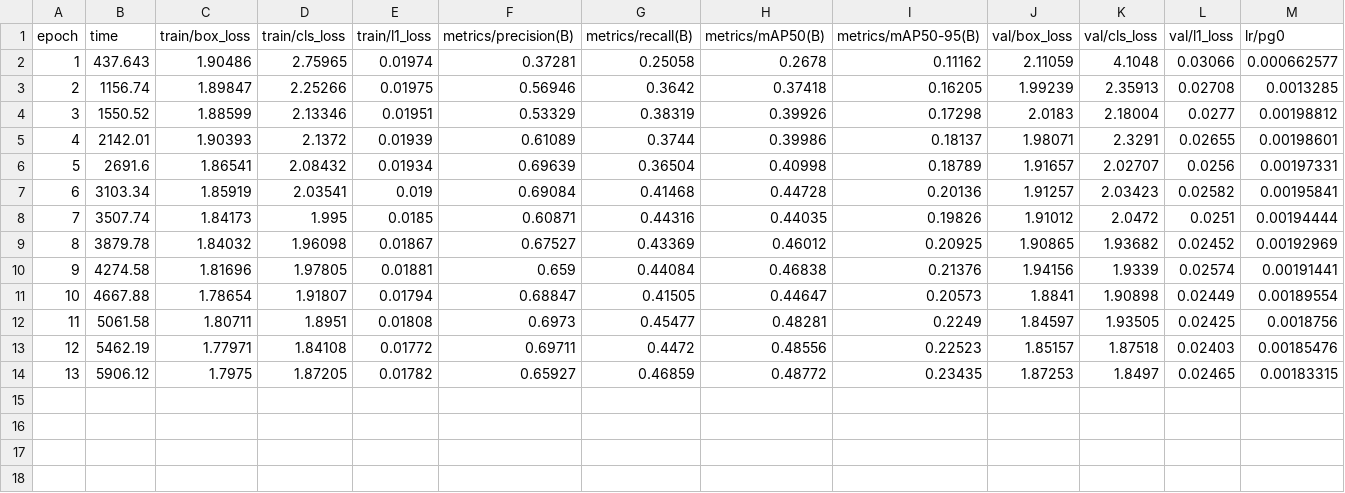
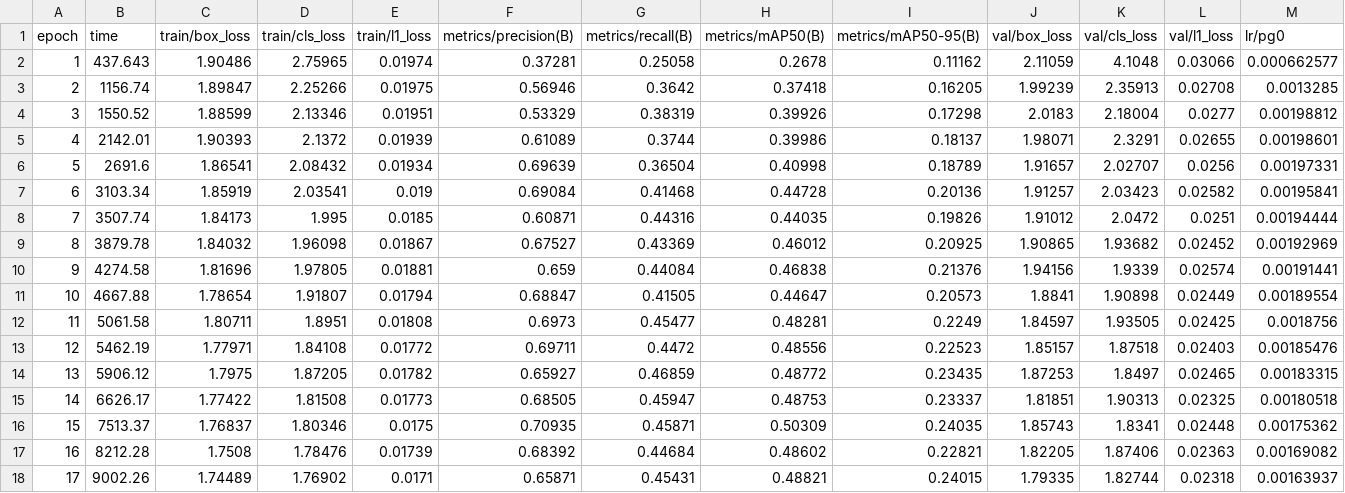
Before and after one commit to paramsn37-sketch/Vision_Sentinel_2.0_GMP, a CSV file: training/runs/vs2-y26n-cpu480/results.csv, drawn as a sheet; only a part is shown; rows hold the shown columns only; the diff names each change by its address in the sheet, - before the commit and + after, or states it on an @@ line.

```diff
--- a/training/runs/vs2-y26n-cpu480/results.csv
+++ b/training/runs/vs2-y26n-cpu480/results.csv
+row 15: 14 | 6626.17 | 1.77422 | 1.81508 | 0.01773 | 0.68505 | 0.45947 | 0.48753 | 0.23337 | 1.81851 | 1.90313 | 0.02325 | 0.00180518
+row 16: 15 | 7513.37 | 1.76837 | 1.80346 | 0.0175 | 0.70935 | 0.45871 | 0.50309 | 0.24035 | 1.85743 | 1.8341 | 0.02448 | 0.00175362
+row 17: 16 | 8212.28 | 1.7508 | 1.78476 | 0.01739 | 0.68392 | 0.44684 | 0.48602 | 0.22821 | 1.82205 | 1.87406 | 0.02363 | 0.00169082
+row 18: 17 | 9002.26 | 1.74489 | 1.76902 | 0.0171 | 0.65871 | 0.45431 | 0.48821 | 0.24015 | 1.79335 | 1.82744 | 0.02318 | 0.00163937
```
Also changed, not shown: 47 other files.
